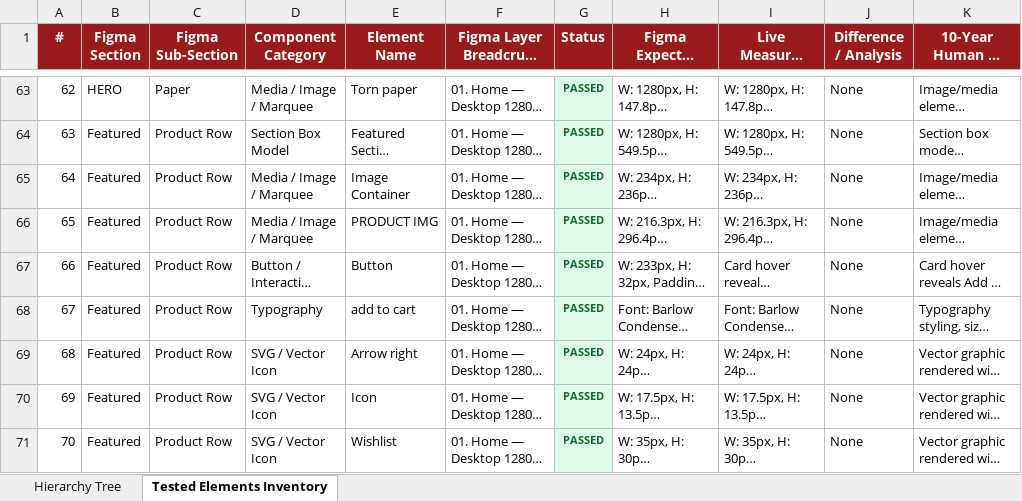
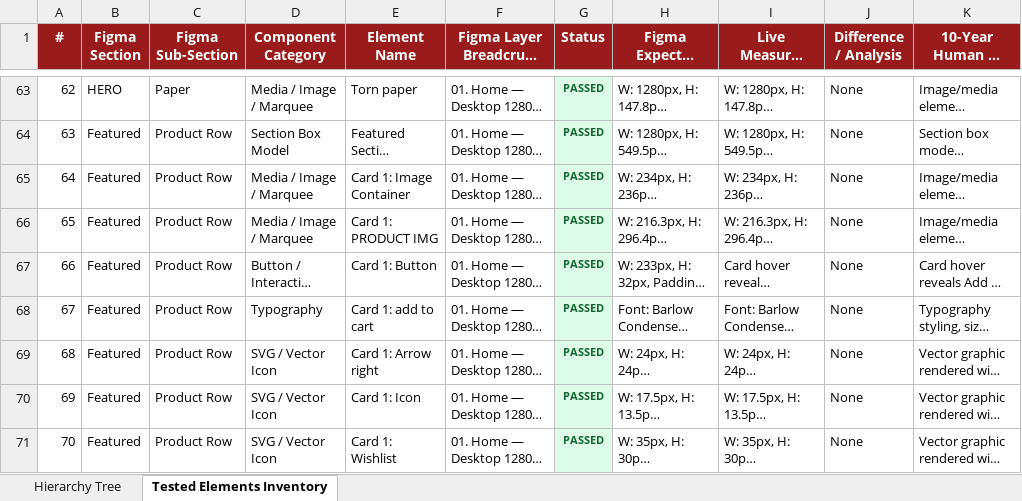
Before and after one commit to nikunj-r-patel/Irreverent-Figma-Design-QA, an Excel workbook: reports/audit/Figma-Design-QA-Hierarchy-and-Elements-Master.xlsx, sheet Tested Elements Inventory, drawn as a sheet; only a part is shown, gaps mark what is left out; long unchanged cells end in …; values as stored, in another font and other column widths than the file's, no borders; the diff covers the shown part only; the diff names each change by its address in the sheet, - before the commit and + after, or states it on an @@ line.

```diff
--- a/reports/audit/Figma-Design-QA-Hierarchy-and-Elements-Master.xlsx (sheet Tested Elements Inventory)
+++ b/reports/audit/Figma-Design-QA-Hierarchy-and-Elements-Master.xlsx (sheet Tested Elements Inventory)
-E65 (Element Name): Image Container
+E65 (Element Name): Card 1: Image Container
-E66 (Element Name): PRODUCT IMG
+E66 (Element Name): Card 1: PRODUCT IMG
-E67 (Element Name): Button
+E67 (Element Name): Card 1: Button
-E68 (Element Name): add to cart
+E68 (Element Name): Card 1: add to cart
-E69 (Element Name): Arrow right
+E69 (Element Name): Card 1: Arrow right
-E70 (Element Name): Icon
+E70 (Element Name): Card 1: Icon
-E71 (Element Name): Wishlist
+E71 (Element Name): Card 1: Wishlist
```
Also changed, not shown: 330 edited cells elsewhere in this sheet, sheet Hierarchy Tree, 4 other files.
